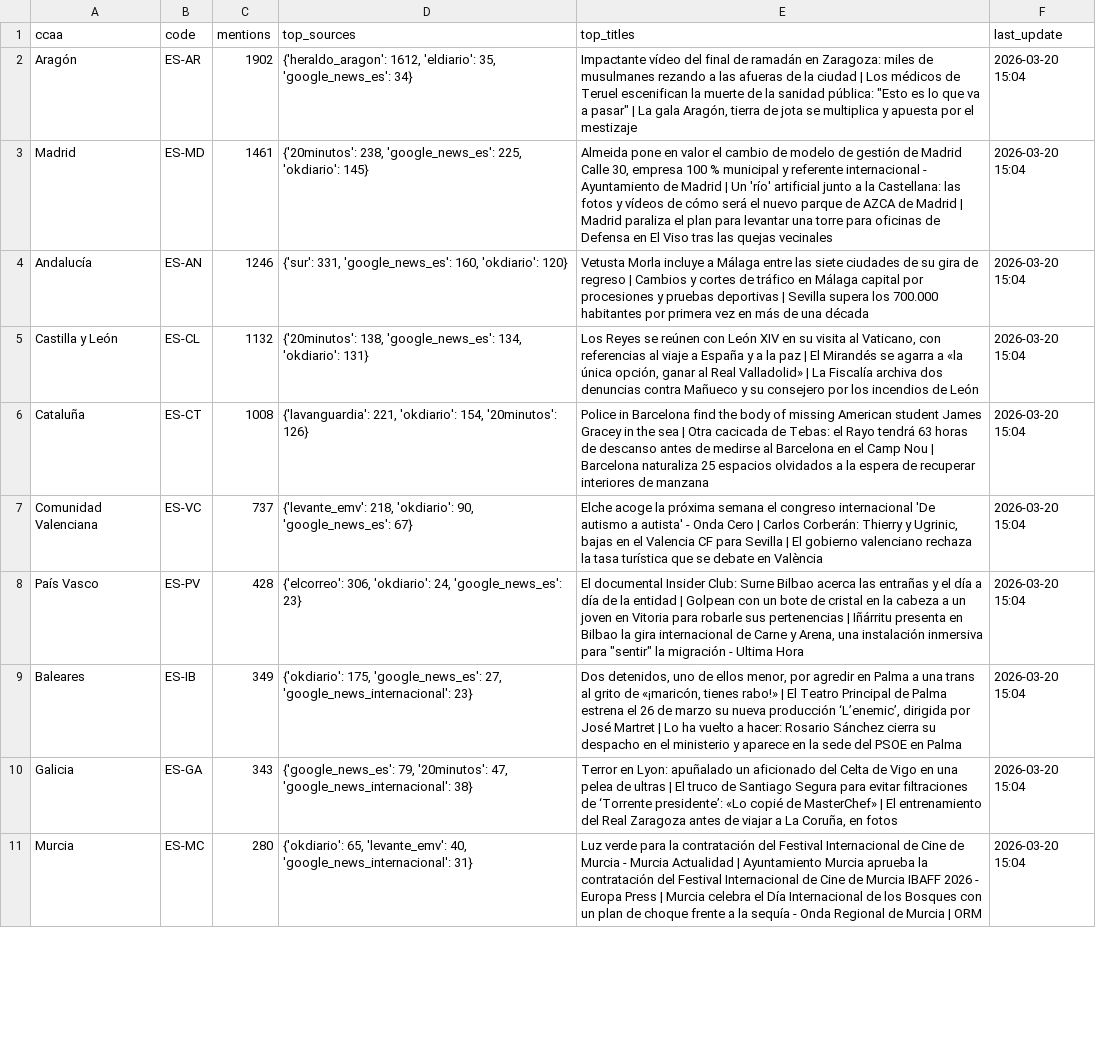
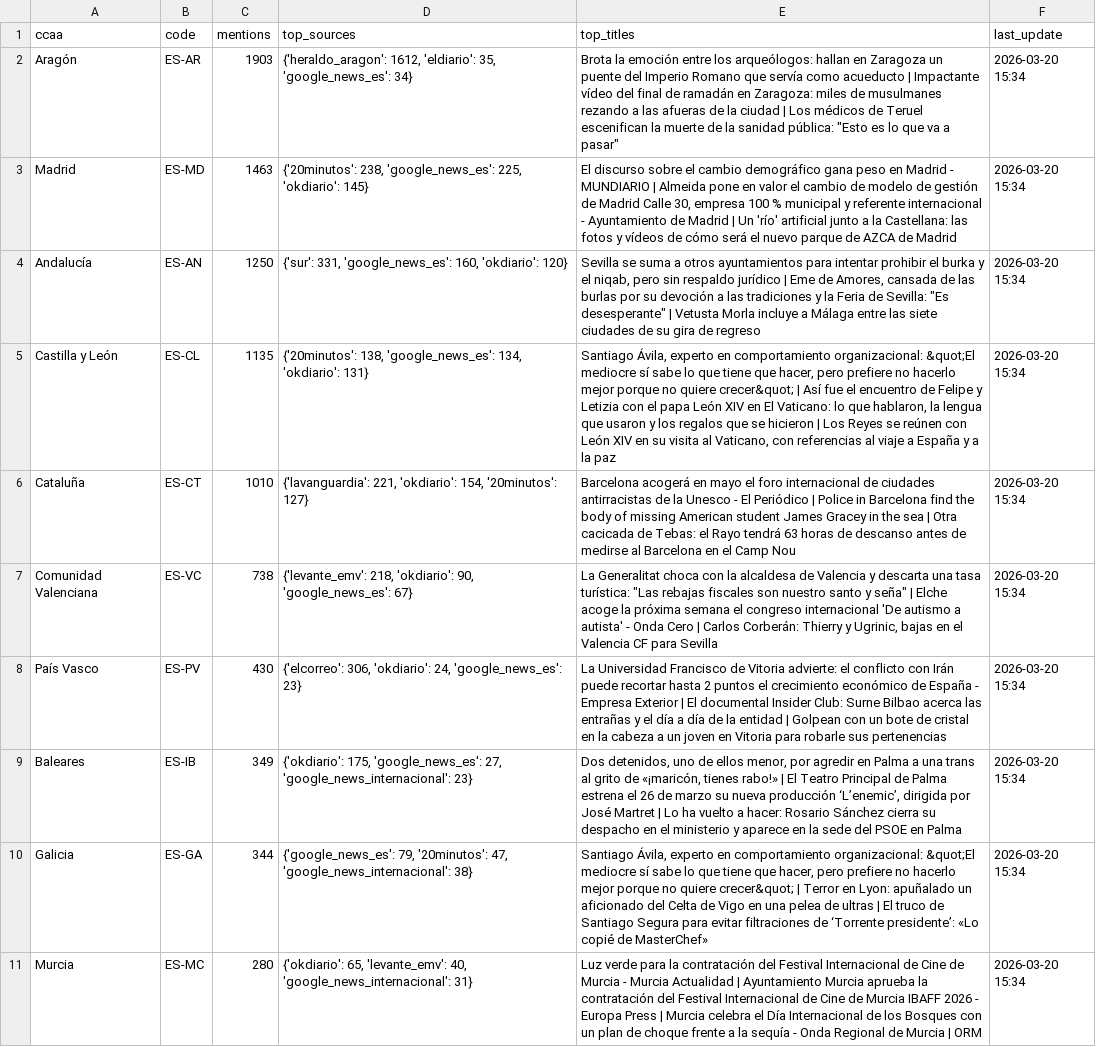
Before and after one commit to mcasrom/narrative-radar, a CSV file: data/processed/geo_summary.csv, drawn as a sheet; only a part is shown; the diff covers the shown part only; the diff names each change by its address in the sheet, - before the commit and + after, or states it on an @@ line.

```diff
--- a/data/processed/geo_summary.csv
+++ b/data/processed/geo_summary.csv
-C2 (mentions): 1902
+C2 (mentions): 1903
-E2 (top_titles): Impactante vídeo del final de ramadán en Zaragoza: miles de musulmanes rezando a las afueras de la ciudad | Los médicos de Teruel escenifican la muerte de la sanidad pública: "Esto es lo que va a pasar" | La gala Aragón, tierra de jota se multiplica y apuesta por el mestizaje
+E2 (top_titles): Brota la emoción entre los arqueólogos: hallan en Zaragoza un puente del Imperio Romano que servía como acueducto | Impactante vídeo del final de ramadán en Zaragoza: miles de musulmanes rezando a las afueras de la ciudad | Los médicos de Teruel escenifican la muerte de la sanidad pública: "Esto es lo que va a pasar"
-F2:F11 (last_update): 2026-03-20 15:04
+F2:F11 (last_update): 2026-03-20 15:34
-C3 (mentions): 1461
+C3 (mentions): 1463
-E3 (top_titles): Almeida pone en valor el cambio de modelo de gestión de Madrid Calle 30, empresa 100 % municipal y referente internacional - Ayuntamiento de Madrid | Un 'río' artificial junto a la Castellana: las fotos y vídeos de cómo será el nuevo parque de AZCA de Madrid | Madrid paraliza el plan para levantar una torre para oficinas de Defensa en El Viso tras las quejas vecinales
+E3 (top_titles): El discurso sobre el cambio demográfico gana peso en Madrid - MUNDIARIO | Almeida pone en valor el cambio de modelo de gestión de Madrid Calle 30, empresa 100 % municipal y referente internacional - Ayuntamiento de Madrid | Un 'río' artificial junto a la Castellana: las fotos y vídeos de cómo será el nuevo parque de AZCA de Madrid
-C4 (mentions): 1246
+C4 (mentions): 1250
-E4 (top_titles): Vetusta Morla incluye a Málaga entre las siete ciudades de su gira de regreso | Cambios y cortes de tráfico en Málaga capital por procesiones y pruebas deportivas | Sevilla supera los 700.000 habitantes por primera vez en más de una década
+E4 (top_titles): Sevilla se suma a otros ayuntamientos para intentar prohibir el burka y el niqab, pero sin respaldo jurídico | Eme de Amores, cansada de las burlas por su devoción a las tradiciones y la Feria de Sevilla: "Es desesperante" | Vetusta Morla incluye a Málaga entre las siete ciudades de su gira de regreso
-C5 (mentions): 1132
+C5 (mentions): 1135
-E5 (top_titles): Los Reyes se reúnen con León XIV en su visita al Vaticano, con referencias al viaje a España y a la paz | El Mirandés se agarra a «la única opción, ganar al Real Valladolid» | La Fiscalía archiva dos denuncias contra Mañueco y su consejero por los incendios de León
+E5 (top_titles): Santiago Ávila, experto en comportamiento organizacional: &quot;El mediocre sí sabe lo que tiene que hacer, pero prefiere no hacerlo mejor porque no quiere crecer&quot; | Así fue el encuentro de Felipe y Letizia con el papa León XIV en El Vaticano: lo que hablaron, la lengua que usaron y los regalos que se hicieron | Los Reyes se reúnen con León XIV en su visita al Vaticano, con referencias al viaje a España y a la paz
-C6 (mentions): 1008
+C6 (mentions): 1010
-D6 (top_sources): …154, '20minutos': 126}
+D6 (top_sources): …154, '20minutos': 127}
-E6 (top_titles): Police in Barcelona find the body of missing American student James Gracey in the sea | Otra cacicada de Tebas: el Rayo tendrá 63 horas de descanso antes de medirse al Barcelona en el Camp Nou | Barcelona naturaliza 25 espacios olvidados a la espera de recuperar interiores de manzana
+E6 (top_titles): Barcelona acogerá en mayo el foro internacional de ciudades antirracistas de la Unesco - El Periódico | Police in Barcelona find the body of missing American student James Gracey in the sea | Otra cacicada de Tebas: el Rayo tendrá 63 horas de descanso antes de medirse al Barcelona en el Camp Nou
-C7 (mentions): 737
+C7 (mentions): 738
-E7 (top_titles): Elche acoge la próxima semana el congreso internacional 'De autismo a autista' - Onda Cero | Carlos Corberán: Thierry y Ugrinic, bajas en el Valencia CF para Sevilla | El gobierno valenciano rechaza la tasa turística que se debate en València
+E7 (top_titles): La Generalitat choca con la alcaldesa de Valencia y descarta una tasa turística: "Las rebajas fiscales son nuestro santo y seña" | Elche acoge la próxima semana el congreso internacional 'De autismo a autista' - Onda Cero | Carlos Corberán: Thierry y Ugrinic, bajas en el Valencia CF para Sevilla
-C8 (mentions): 428
+C8 (mentions): 430
-E8 (top_titles): El documental Insider Club: Surne Bilbao acerca las entrañas y el día a día de la entidad | Golpean con un bote de cristal en la cabeza a un joven en Vitoria para robarle sus pertenencias | Iñárritu presenta en Bilbao la gira internacional de Carne y Arena, una instalación inmersiva para "sentir" la migración - Ultima Hora
+E8 (top_titles): La Universidad Francisco de Vitoria advierte: el conflicto con Irán puede recortar hasta 2 puntos el crecimiento económico de España - Empresa Exterior | El documental Insider Club: Surne Bilbao acerca las entrañas y el día a día de la entidad | Golpean con un bote de cristal en la cabeza a un joven en Vitoria para robarle sus pertenencias
-C10 (mentions): 343
+C10 (mentions): 344
-E10 (top_titles): Terror en Lyon: apuñalado un aficionado del Celta de Vigo en una pelea de ultras | El truco de Santiago Segura para evitar filtraciones de ‘Torrente presidente’: «Lo copié de MasterChef» | El entrenamiento del Real Zaragoza antes de viajar a La Coruña, en fotos
+E10 (top_titles): Santiago Ávila, experto en comportamiento organizacional: &quot;El mediocre sí sabe lo que tiene que hacer, pero prefiere no hacerlo mejor porque no quiere crecer&quot; | Terror en Lyon: apuñalado un aficionado del Celta de Vigo en una pelea de ultras | El truco de Santiago Segura para evitar filtraciones de ‘Torrente presidente’: «Lo copié de MasterChef»
```
Also changed, not shown: 11 edited cells elsewhere in this file, data/processed/audit_quality_history.csv, data/processed/ideology_history.csv, 42 other files.
